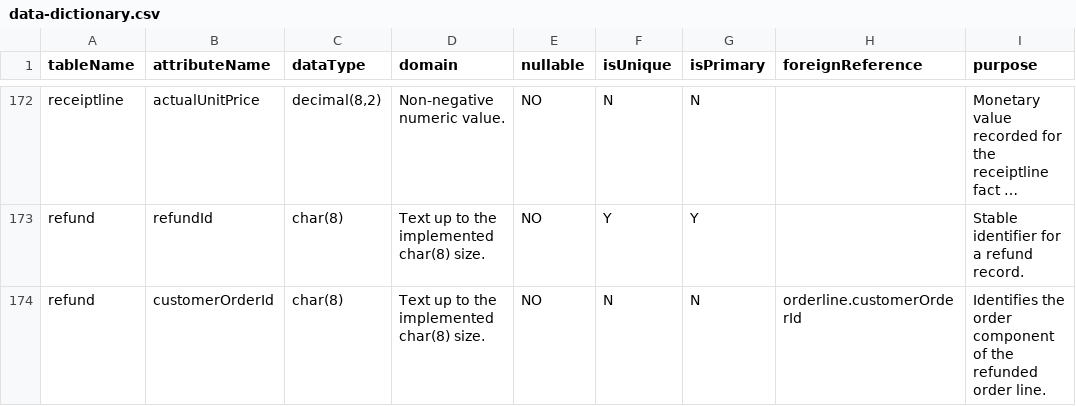
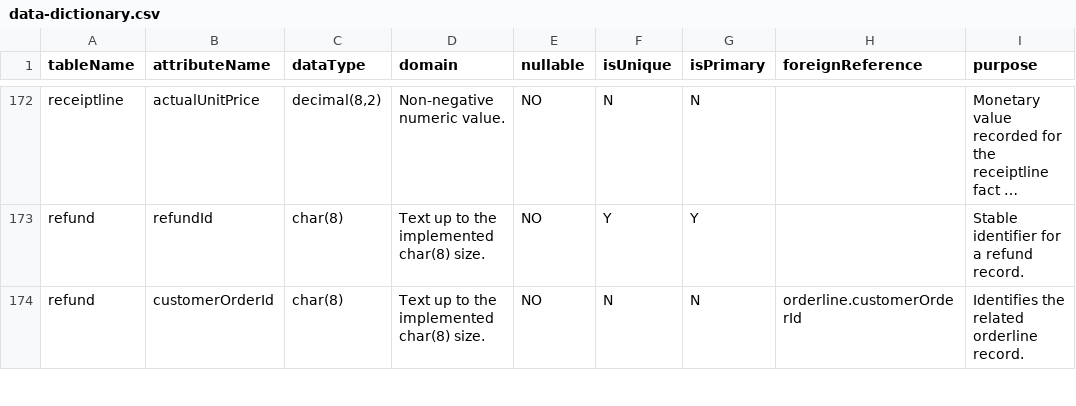
Before and after one commit to lxxlx2/cloudrest-wines-database, a CSV file: docs/report/data-dictionary.csv, drawn as a sheet; only a part is shown, gaps mark what is left out; long unchanged cells end in …; the diff covers the shown part only; the diff names each change by its address in the sheet, - before the commit and + after, or states it on an @@ line.

Commit message:
align dictionary CSV with live-schema generator output

```diff
--- a/docs/report/data-dictionary.csv
+++ b/docs/report/data-dictionary.csv
-I174 (purpose): Identifies the order component of the refunded order line.
+I174 (purpose): Identifies the related orderline record.
```
Also changed, not shown: 8 edited cells elsewhere in this file.
